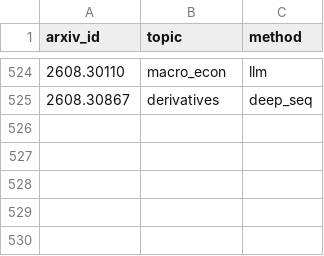
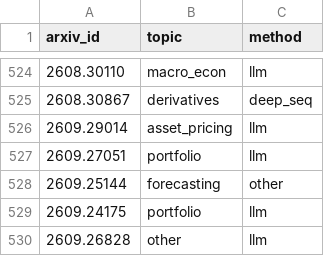
Before and after one commit to marji-kr/team_project_bigdata_26_02, a CSV file: data/processed/labels_keyword.csv, drawn as a sheet; only a part is shown, gaps mark what is left out.

```diff
--- a/data/processed/labels_keyword.csv
+++ b/data/processed/labels_keyword.csv
@@ -525 +525,6 @@
 2608.30867,derivatives,deep_seq
+2609.29014,asset_pricing,llm
+2609.27051,portfolio,llm
+2609.25144,forecasting,other
+2609.24175,portfolio,llm
+2609.26828,other,llm
```
Also changed, not shown: data/processed/monthly_method_share_keyword.csv, data/processed/monthly_topic_counts_keyword.csv, 16 other files.
